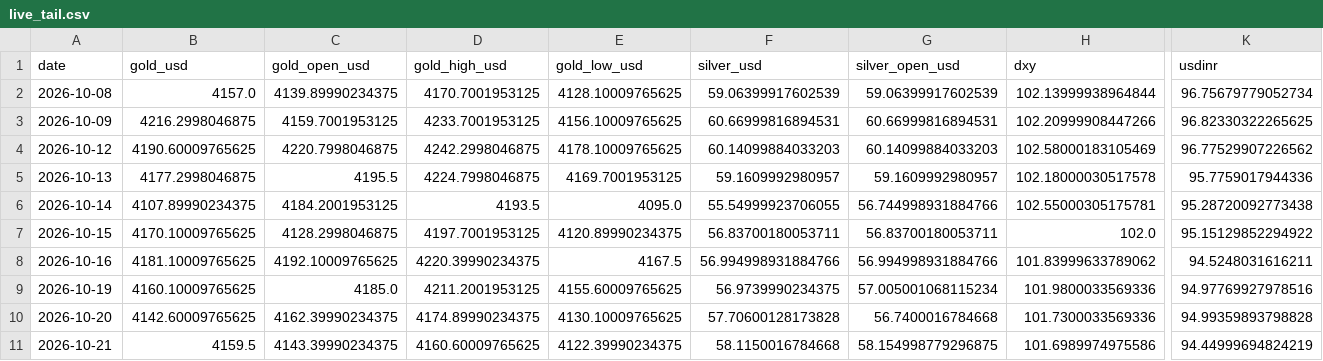
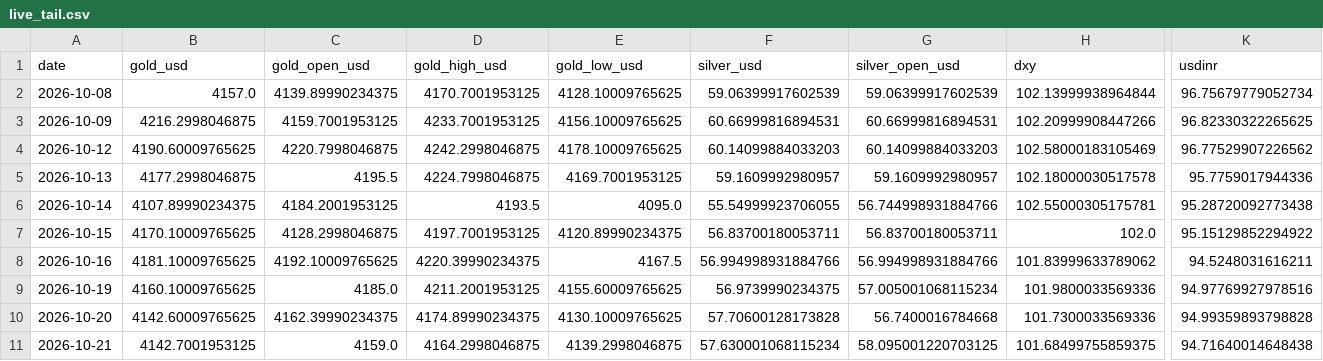
Before and after one commit to abhayv7272/ms-gold-algo, a CSV file: data/algo/live_tail.csv, drawn as a sheet; only a part is shown, gaps mark what is left out; the diff covers the shown part only; the diff names each change by its address in the sheet, - before the commit and + after, or states it on an @@ line.

```diff
--- a/data/algo/live_tail.csv
+++ b/data/algo/live_tail.csv
-B11 (gold_usd): 4159.5
+B11 (gold_usd): 4142.7001953125
-C11 (gold_open_usd): 4143.39990234375
+C11 (gold_open_usd): 4159.0
-D11 (gold_high_usd): 4160.60009765625
+D11 (gold_high_usd): 4164.2998046875
-E11 (gold_low_usd): 4122.39990234375
+E11 (gold_low_usd): 4139.2998046875
-F11 (silver_usd): 58.1150016784668
+F11 (silver_usd): 57.630001068115234
-G11 (silver_open_usd): 58.154998779296875
+G11 (silver_open_usd): 58.095001220703125
-H11 (dxy): 101.6989974975586
+H11 (dxy): 101.68499755859375
-K11 (usdinr): 94.44999694824219
+K11 (usdinr): 94.71640014648438
```
Also changed, not shown: 1 edited cell elsewhere in this file, data/algo/health_log.csv, 2 other files.
